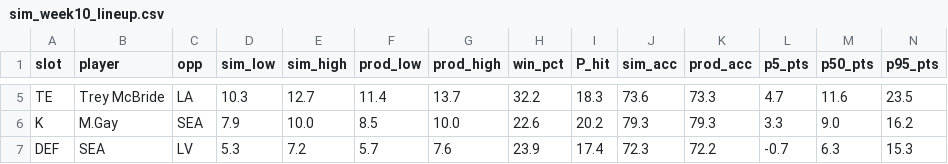
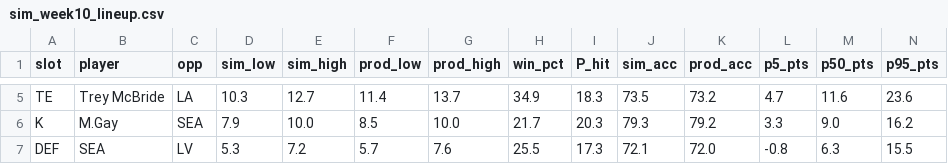
Before and after one commit to jessicafan3ck/fantasy-football-327, a CSV file: data/sim_week10_lineup.csv, drawn as a sheet; only a part is shown, gaps mark what is left out; the diff covers the shown part only; the diff names each change by its address in the sheet, - before the commit and + after, or states it on an @@ line.

```diff
--- a/data/sim_week10_lineup.csv
+++ b/data/sim_week10_lineup.csv
-H5 (win_pct): 32.2
+H5 (win_pct): 34.9
-J5 (sim_acc): 73.6
+J5 (sim_acc): 73.5
-K5 (prod_acc): 73.3
+K5 (prod_acc): 73.2
-N5 (p95_pts): 23.5
+N5 (p95_pts): 23.6
-H6 (win_pct): 22.6
+H6 (win_pct): 21.7
-I6 (P_hit): 20.2
+I6 (P_hit): 20.3
-K6 (prod_acc): 79.3
+K6 (prod_acc): 79.2
-H7 (win_pct): 23.9
+H7 (win_pct): 25.5
-I7 (P_hit): 17.4
+I7 (P_hit): 17.3
-J7 (sim_acc): 72.3
+J7 (sim_acc): 72.1
-K7 (prod_acc): 72.2
+K7 (prod_acc): 72.0
-L7 (p5_pts): -0.7
+L7 (p5_pts): -0.8
-N7 (p95_pts): 15.3
+N7 (p95_pts): 15.5
```
Also changed, not shown: 31 edited cells elsewhere in this file, data/sim_week10_candidates.csv, 1 other file.
